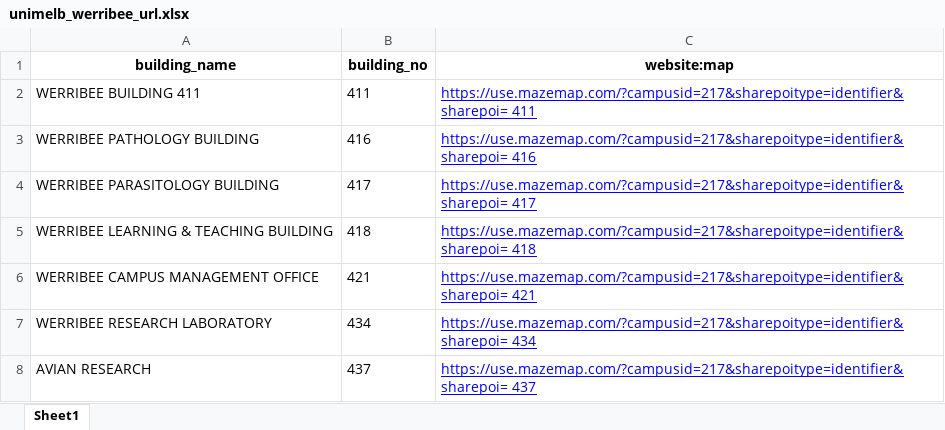
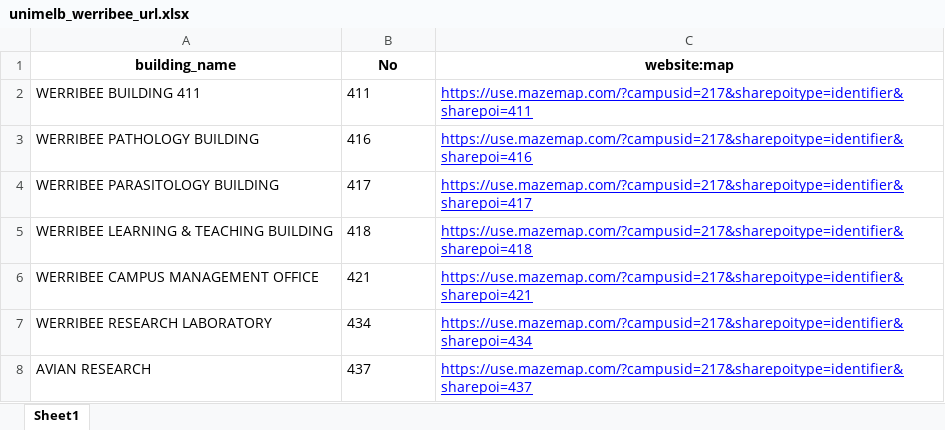
Before and after one commit to is0xjh25/hyperlink-pasting, an Excel workbook: Mapping/unimelb_werribee_url.xlsx, sheet Sheet1, drawn as a sheet; values as stored, in another font and other column widths than the file's, no borders; the diff names each change by its address in the sheet, - before the commit and + after, or states it on an @@ line.

Commit message:
Remove the space on building no at url

```diff
--- a/Mapping/unimelb_werribee_url.xlsx (sheet Sheet1)
+++ b/Mapping/unimelb_werribee_url.xlsx (sheet Sheet1)
-B1: building_no
+B1: No
-C2 (website:map): https://use.mazemap.com/?campusid=217&sharepoitype=identifier&sharepoi= 411
+C2 (website:map): https://use.mazemap.com/?campusid=217&sharepoitype=identifier&sharepoi=411
-C3 (website:map): https://use.mazemap.com/?campusid=217&sharepoitype=identifier&sharepoi= 416
+C3 (website:map): https://use.mazemap.com/?campusid=217&sharepoitype=identifier&sharepoi=416
-C4 (website:map): https://use.mazemap.com/?campusid=217&sharepoitype=identifier&sharepoi= 417
+C4 (website:map): https://use.mazemap.com/?campusid=217&sharepoitype=identifier&sharepoi=417
-C5 (website:map): https://use.mazemap.com/?campusid=217&sharepoitype=identifier&sharepoi= 418
+C5 (website:map): https://use.mazemap.com/?campusid=217&sharepoitype=identifier&sharepoi=418
-C6 (website:map): https://use.mazemap.com/?campusid=217&sharepoitype=identifier&sharepoi= 421
+C6 (website:map): https://use.mazemap.com/?campusid=217&sharepoitype=identifier&sharepoi=421
-C7 (website:map): https://use.mazemap.com/?campusid=217&sharepoitype=identifier&sharepoi= 434
+C7 (website:map): https://use.mazemap.com/?campusid=217&sharepoitype=identifier&sharepoi=434
-C8 (website:map): https://use.mazemap.com/?campusid=217&sharepoitype=identifier&sharepoi= 437
+C8 (website:map): https://use.mazemap.com/?campusid=217&sharepoitype=identifier&sharepoi=437
```
Also changed, not shown: Mapping/unimelb_southbank_url.xlsx.
